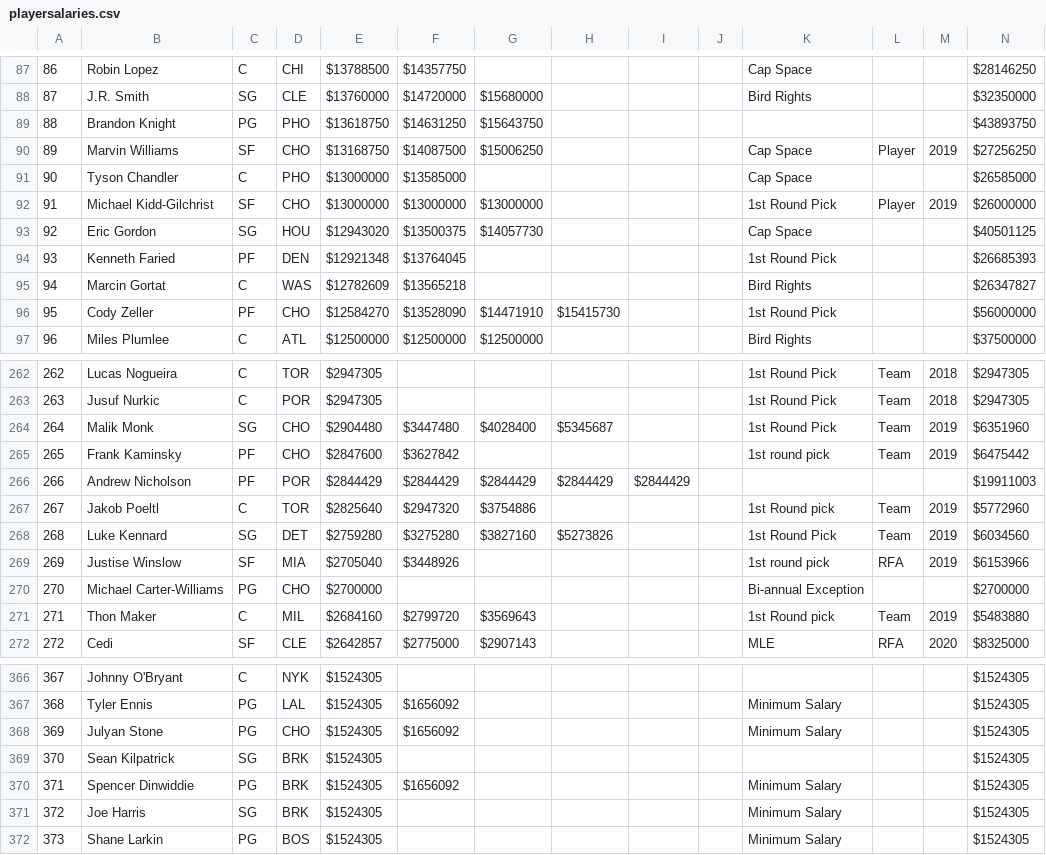
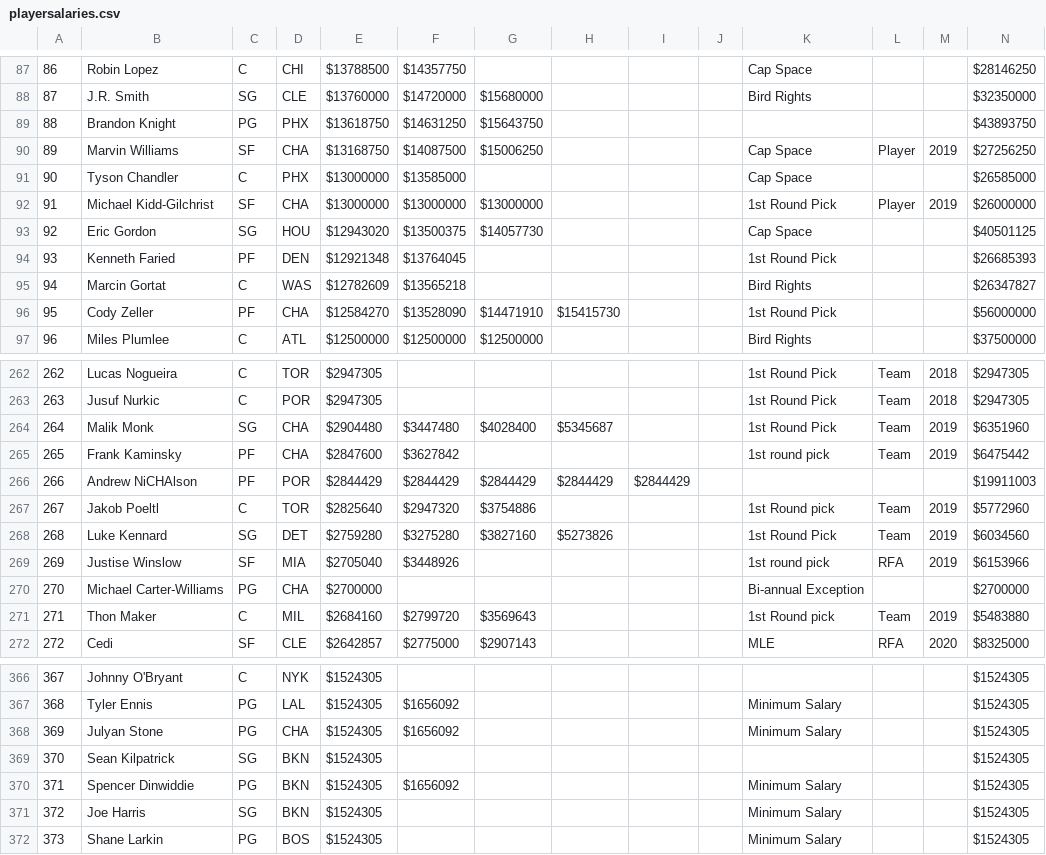
Before and after one commit to ramborell23/tradeMachine, a CSV file: react-backend/db/playersalaries.csv, drawn as a sheet; only a part is shown, gaps mark what is left out; the diff covers the shown part only; the diff names each change by its address in the sheet, - before the commit and + after, or states it on an @@ line.

```diff
--- a/react-backend/db/playersalaries.csv
+++ b/react-backend/db/playersalaries.csv
-D89: PHO
+D89: PHX
-D90: CHO
+D90: CHA
-D91: PHO
+D91: PHX
-D92: CHO
+D92: CHA
-D96: CHO
+D96: CHA
-D264:D265: CHO
+D264:D265: CHA
-B266: Andrew Nicholson
+B266: Andrew NiCHAlson
-D270: CHO
+D270: CHA
-D368: CHO
+D368: CHA
-D369:D371: BRK
+D369:D371: BKN
```
Also changed, not shown: 2 added rows and 42 edited cells elsewhere in this file, 12 other files.
